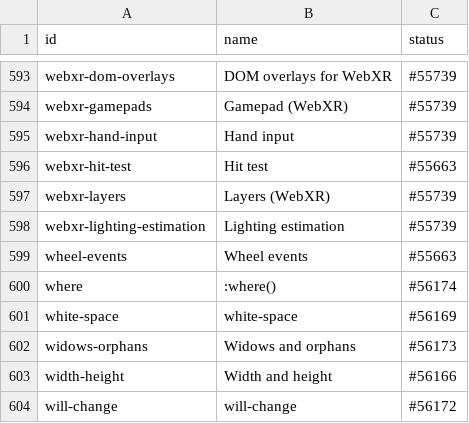
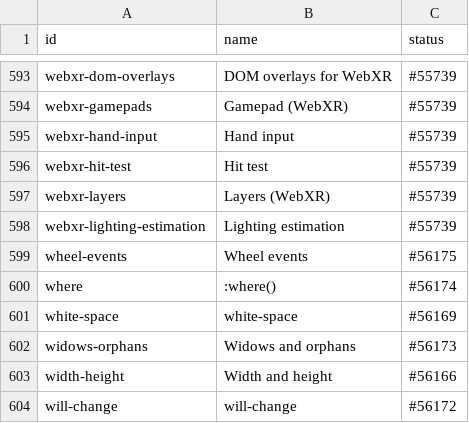
Before and after one commit to bocoup/wpt-classification-tools, a CSV file: progress.csv, drawn as a sheet; only a part is shown, gaps mark what is left out.

Commit message:
Update wheel-events and webxr-hit-test PRs

```diff
--- a/progress.csv
+++ b/progress.csv
@@ -595,6 +595,6 @@ webxr-gamepads,Gamepad (WebXR),#55739
 webxr-hand-input,Hand input,#55739
-webxr-hit-test,Hit test,#55663
+webxr-hit-test,Hit test,#55739
 webxr-layers,Layers (WebXR),#55739
 webxr-lighting-estimation,Lighting estimation,#55739
-wheel-events,Wheel events,#55663
+wheel-events,Wheel events,#56175
 where,:where(),#56174
```
